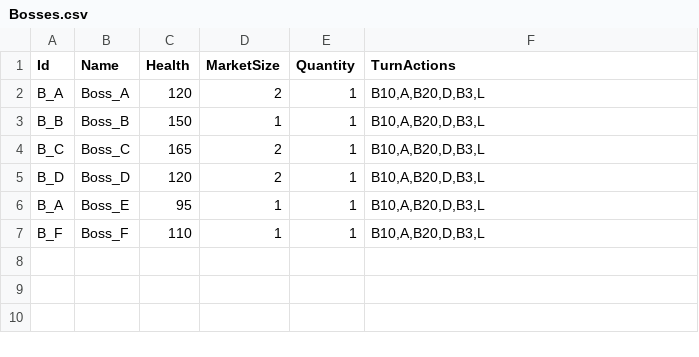
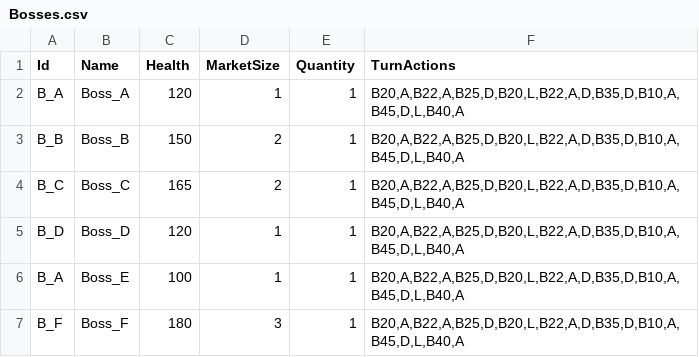
Before and after one commit to creepyLANguy/MechsAndMagesPrototype, a CSV file: Bosses.csv, drawn as a sheet.

```diff
--- a/Bosses.csv
+++ b/Bosses.csv
@@ -1,7 +1,7 @@
 Id,Name,Health,MarketSize,Quantity,TurnActions
-B_A,Boss_A,120,2,1,"B10,A,B20,D,B3,L"
-B_B,Boss_B,150,1,1,"B10,A,B20,D,B3,L"
-B_C,Boss_C,165,2,1,"B10,A,B20,D,B3,L"
-B_D,Boss_D,120,2,1,"B10,A,B20,D,B3,L"
-B_A,Boss_E,95,1,1,"B10,A,B20,D,B3,L"
-B_F,Boss_F,110,1,1,"B10,A,B20,D,B3,L"
+B_A,Boss_A,120,1,1,"B20,A,B22,A,B25,D,B20,L,B22,A,D,B35,D,B10,A,B45,D,L,B40,A"
+B_B,Boss_B,150,2,1,"B20,A,B22,A,B25,D,B20,L,B22,A,D,B35,D,B10,A,B45,D,L,B40,A"
+B_C,Boss_C,165,2,1,"B20,A,B22,A,B25,D,B20,L,B22,A,D,B35,D,B10,A,B45,D,L,B40,A"
+B_D,Boss_D,120,1,1,"B20,A,B22,A,B25,D,B20,L,B22,A,D,B35,D,B10,A,B45,D,L,B40,A"
+B_A,Boss_E,100,1,1,"B20,A,B22,A,B25,D,B20,L,B22,A,D,B35,D,B10,A,B45,D,L,B40,A"
+B_F,Boss_F,180,3,1,"B20,A,B22,A,B25,D,B20,L,B22,A,D,B35,D,B10,A,B45,D,L,B40,A"
```
Also changed, not shown: Cards.csv, EliteEnemies.csv, 4 other files.
